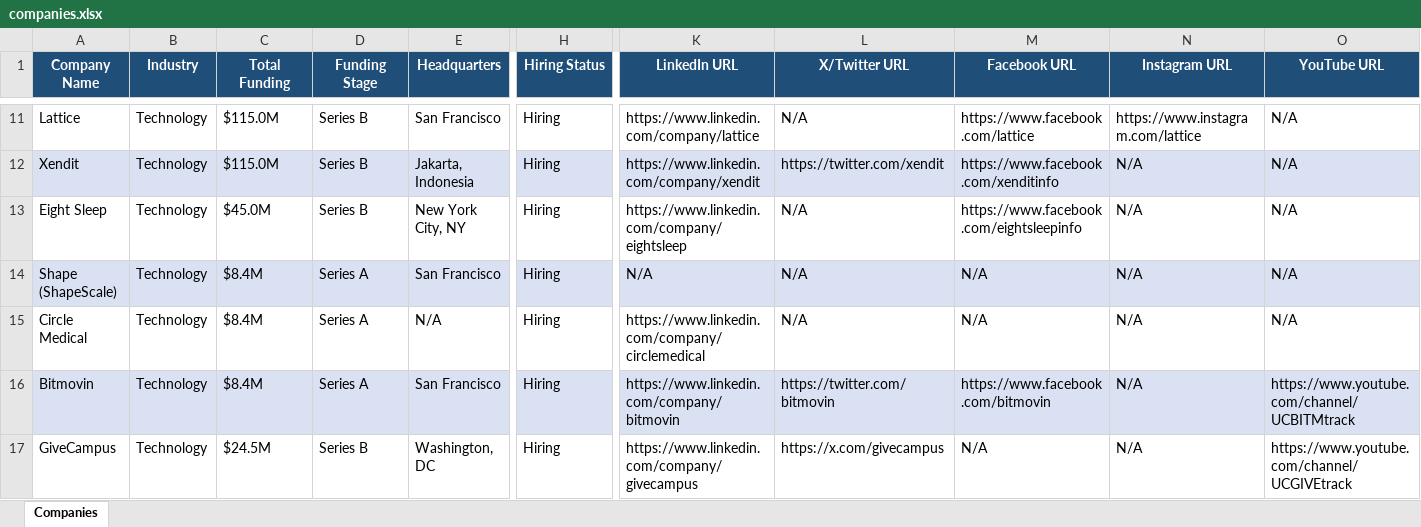
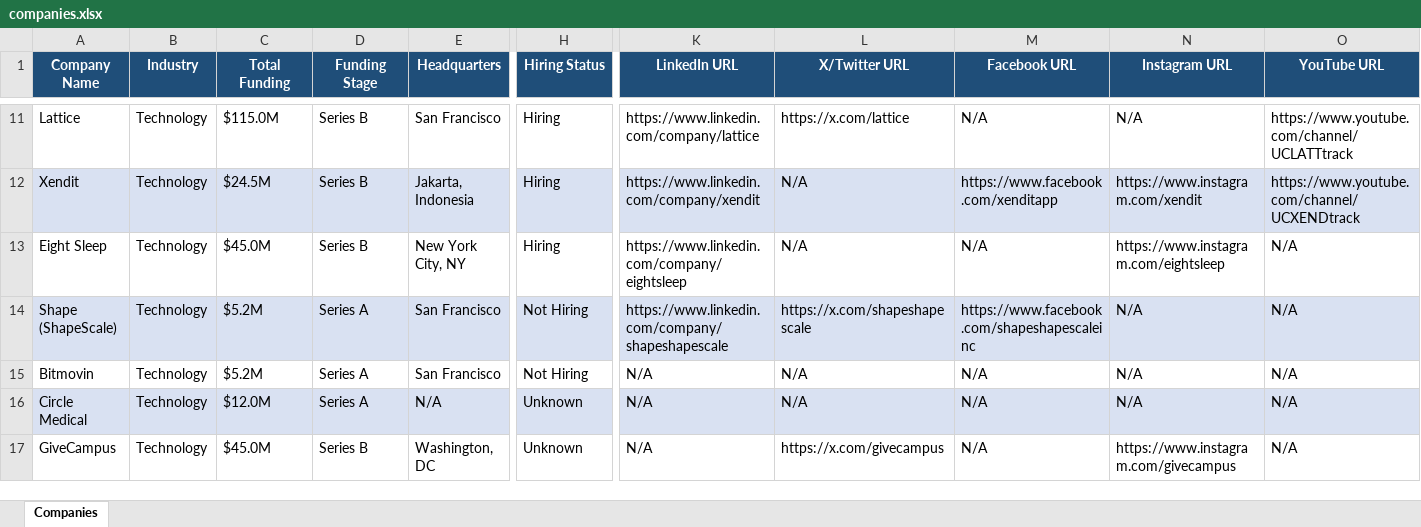
Before and after one commit to usergit535/talent_intelligence_project_2, an Excel workbook: output/companies.xlsx, sheet Companies, drawn as a sheet; only a part is shown, gaps mark what is left out; values as stored, in another font and other column widths than the file's, no borders; removed rows and columns are numbered as before the commit, all else as after; rows hold the shown columns only; the diff covers the shown part only; the diff names each change by its address in the sheet, - before the commit and + after, or states it on an @@ line.

```diff
--- a/output/companies.xlsx (sheet Companies)
+++ b/output/companies.xlsx (sheet Companies)
-L11 (X/Twitter URL): N/A
+L11 (X/Twitter URL): https://x.com/lattice
-M11 (Facebook URL): https://www.facebook.com/lattice
+M11 (Facebook URL): N/A
-N11 (Instagram URL): https://www.instagram.com/lattice
+N11 (Instagram URL): N/A
-O11 (YouTube URL): N/A
+O11 (YouTube URL): https://www.youtube.com/channel/UCLATTtrack
-C12 (Total Funding): $115.0M
+C12 (Total Funding): $24.5M
-L12 (X/Twitter URL): https://twitter.com/xendit
+L12 (X/Twitter URL): N/A
-M12 (Facebook URL): https://www.facebook.com/xenditinfo
+M12 (Facebook URL): https://www.facebook.com/xenditapp
-N12 (Instagram URL): N/A
+N12 (Instagram URL): https://www.instagram.com/xendit
-O12 (YouTube URL): N/A
+O12 (YouTube URL): https://www.youtube.com/channel/UCXENDtrack
-M13 (Facebook URL): https://www.facebook.com/eightsleepinfo
+M13 (Facebook URL): N/A
-N13 (Instagram URL): N/A
+N13 (Instagram URL): https://www.instagram.com/eightsleep
-C14 (Total Funding): $8.4M
+C14 (Total Funding): $5.2M
-H14 (Hiring Status): Hiring
+H14 (Hiring Status): Not Hiring
-K14 (LinkedIn URL): N/A
+K14 (LinkedIn URL): https://www.linkedin.com/company/shapeshapescale
-L14 (X/Twitter URL): N/A
+L14 (X/Twitter URL): https://x.com/shapeshapescale
-M14 (Facebook URL): N/A
+M14 (Facebook URL): https://www.facebook.com/shapeshapescaleinc
-row 15: Circle Medical | Technology | $8.4M | Series A | N/A | Hiring | https://www.linkedin.com/company/circlemedical | N/A | N/A | N/A | N/A
-A15:O15 fill: #D9E1F2
+A15:O15 fill: none
-C15 (Total Funding): $8.4M
+C15 (Total Funding): $5.2M
-H15 (Hiring Status): Hiring
+H15 (Hiring Status): Not Hiring
-K15 (LinkedIn URL): https://www.linkedin.com/company/bitmovin
+K15 (LinkedIn URL): N/A
-L15 (X/Twitter URL): https://twitter.com/bitmovin
+L15 (X/Twitter URL): N/A
-M15 (Facebook URL): https://www.facebook.com/bitmovin
+M15 (Facebook URL): N/A
-O15 (YouTube URL): https://www.youtube.com/channel/UCBITMtrack
+O15 (YouTube URL): N/A
+row 16: Circle Medical | Technology | $12.0M | Series A | N/A | Unknown | N/A | N/A | N/A | N/A | N/A
-C17 (Total Funding): $24.5M
+C17 (Total Funding): $45.0M
-H17 (Hiring Status): Hiring
+H17 (Hiring Status): Unknown
-K17 (LinkedIn URL): https://www.linkedin.com/company/givecampus
+K17 (LinkedIn URL): N/A
-N17 (Instagram URL): N/A
+N17 (Instagram URL): https://www.instagram.com/givecampus
-O17 (YouTube URL): https://www.youtube.com/channel/UCGIVEtrack
+O17 (YouTube URL): N/A
```
Also changed, not shown: 9 added rows, 9 removed rows, 366 edited cells and cell formats elsewhere in this sheet, 1 other file.
